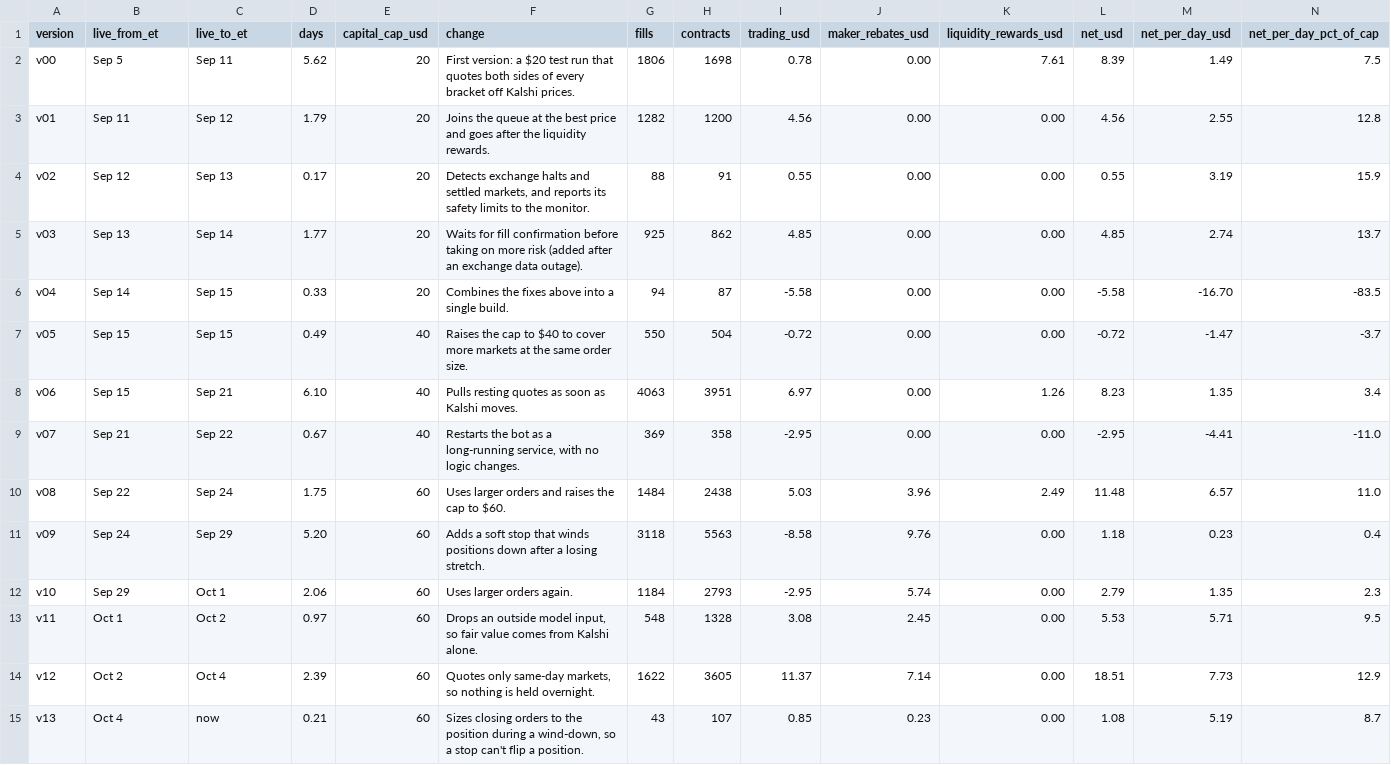
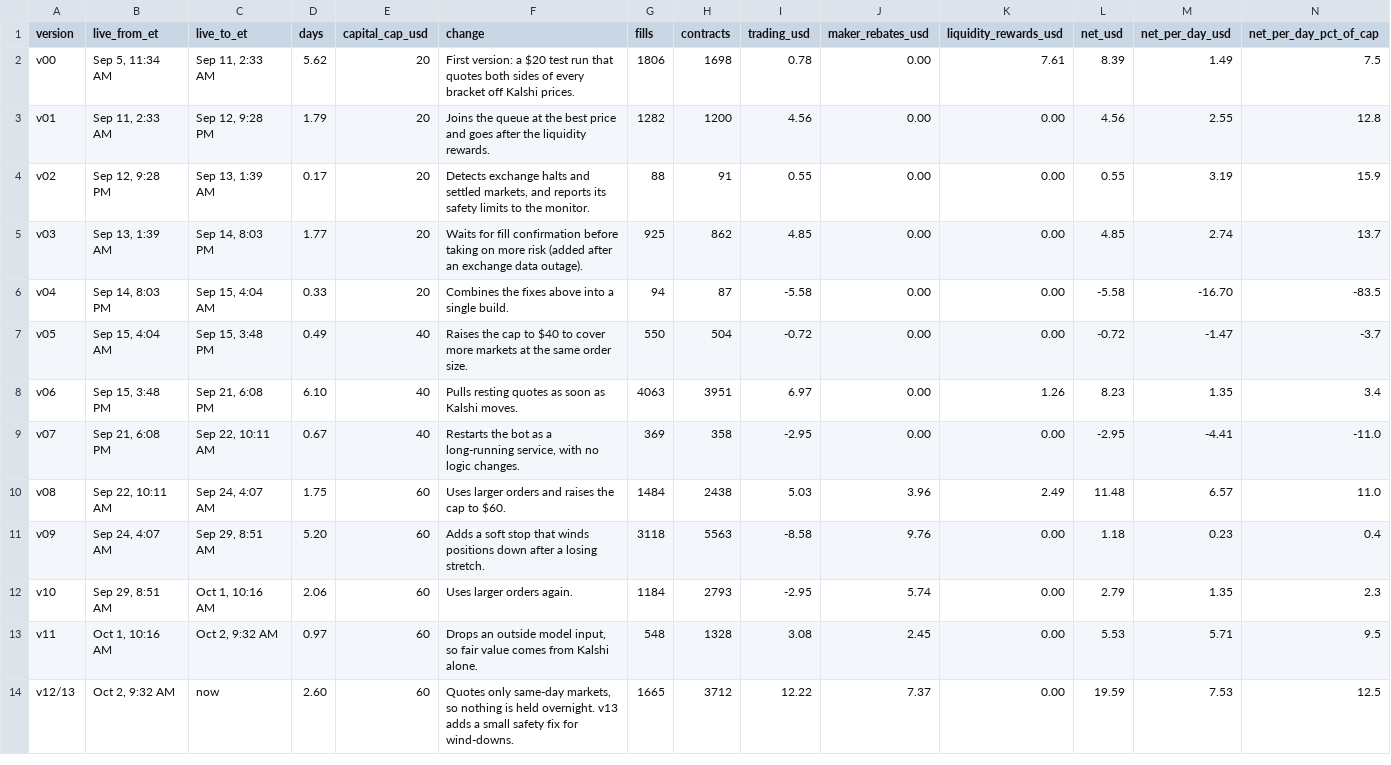
Before and after one commit to Tanuj-07/prediction-market-making, a CSV file: data/versions.csv, drawn as a sheet; only a part is shown; removed rows and columns are numbered as before the commit, all else as after; rows hold the shown columns only; the diff names each change by its address in the sheet, - before the commit and + after, or states it on an @@ line.

```diff
--- a/data/versions.csv
+++ b/data/versions.csv
-B2 (live_from_et): Sep 5
+B2 (live_from_et): Sep 5, 11:34 AM
-C2 (live_to_et): Sep 11
+C2 (live_to_et): Sep 11, 2:33 AM
-B3 (live_from_et): Sep 11
+B3 (live_from_et): Sep 11, 2:33 AM
-C3 (live_to_et): Sep 12
+C3 (live_to_et): Sep 12, 9:28 PM
-B4 (live_from_et): Sep 12
+B4 (live_from_et): Sep 12, 9:28 PM
-C4 (live_to_et): Sep 13
+C4 (live_to_et): Sep 13, 1:39 AM
-B5 (live_from_et): Sep 13
+B5 (live_from_et): Sep 13, 1:39 AM
-C5 (live_to_et): Sep 14
+C5 (live_to_et): Sep 14, 8:03 PM
-B6 (live_from_et): Sep 14
+B6 (live_from_et): Sep 14, 8:03 PM
-C6 (live_to_et): Sep 15
+C6 (live_to_et): Sep 15, 4:04 AM
-B7 (live_from_et): Sep 15
+B7 (live_from_et): Sep 15, 4:04 AM
-C7 (live_to_et): Sep 15
+C7 (live_to_et): Sep 15, 3:48 PM
-B8 (live_from_et): Sep 15
+B8 (live_from_et): Sep 15, 3:48 PM
-C8 (live_to_et): Sep 21
+C8 (live_to_et): Sep 21, 6:08 PM
-B9 (live_from_et): Sep 21
+B9 (live_from_et): Sep 21, 6:08 PM
-C9 (live_to_et): Sep 22
+C9 (live_to_et): Sep 22, 10:11 AM
-B10 (live_from_et): Sep 22
+B10 (live_from_et): Sep 22, 10:11 AM
-C10 (live_to_et): Sep 24
+C10 (live_to_et): Sep 24, 4:07 AM
-B11 (live_from_et): Sep 24
+B11 (live_from_et): Sep 24, 4:07 AM
-C11 (live_to_et): Sep 29
+C11 (live_to_et): Sep 29, 8:51 AM
-B12 (live_from_et): Sep 29
+B12 (live_from_et): Sep 29, 8:51 AM
-C12 (live_to_et): Oct 1
+C12 (live_to_et): Oct 1, 10:16 AM
-B13 (live_from_et): Oct 1
+B13 (live_from_et): Oct 1, 10:16 AM
-C13 (live_to_et): Oct 2
+C13 (live_to_et): Oct 2, 9:32 AM
-row 14: v12 | Oct 2 | Oct 4 | 2.39 | 60 | Quotes only same-day markets, so nothing is held overnight. | 1622 | 3605 | 11.37 | 7.14 | 0.00 | 18.51 | 7.73 | 12.9
-row 15: v13 | Oct 4 | now | 0.21 | 60 | Sizes closing orders to the position during a wind-down, so a stop can't flip a position. | 43 | 107 | 0.85 | 0.23 | 0.00 | 1.08 | 5.19 | 8.7
+row 14: v12/13 | Oct 2, 9:32 AM | now | 2.60 | 60 | Quotes only same-day markets, so nothing is held overnight. v13 adds a small safety fix for wind-downs. | 1665 | 3712 | 12.22 | 7.37 | 0.00 | 19.59 | 7.53 | 12.5
```
Also changed, not shown: data/daily.csv, 6 other files.
